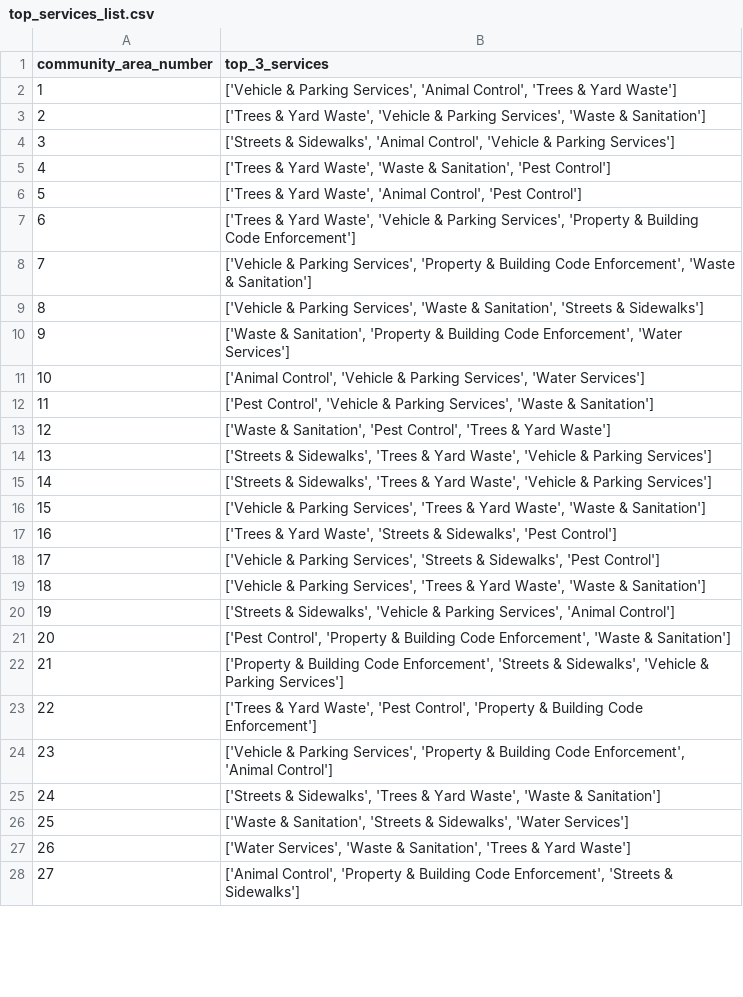
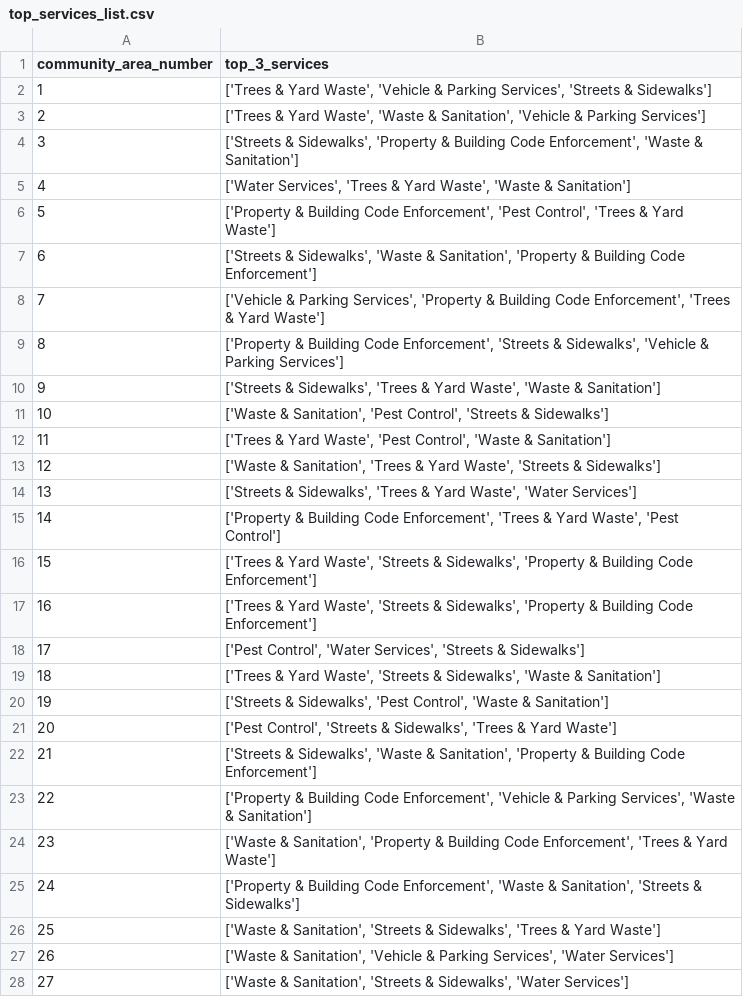
Before and after one commit to dominickyacono/chicago-service-dashboard, a CSV file: data_files/top_services_list.csv, drawn as a sheet; only a part is shown; the diff covers the shown part only.

Commit message:
Automated daily data update from local machine

```diff
--- a/data_files/top_services_list.csv
+++ b/data_files/top_services_list.csv
@@ -1,28 +1,28 @@
 community_area_number,top_3_services
-1,"['Vehicle & Parking Services', 'Animal Control', 'Trees & Yard Waste']"
-2,"['Trees & Yard Waste', 'Vehicle & Parking Services', 'Waste & Sanitation']"
-3,"['Streets & Sidewalks', 'Animal Control', 'Vehicle & Parking Services']"
-4,"['Trees & Yard Waste', 'Waste & Sanitation', 'Pest Control']"
-5,"['Trees & Yard Waste', 'Animal Control', 'Pest Control']"
-6,"['Trees & Yard Waste', 'Vehicle & Parking Services', 'Property & Building Code Enforcement']"
-7,"['Vehicle & Parking Services', 'Property & Building Code Enforcement', 'Waste & Sanitation']"
-8,"['Vehicle & Parking Services', 'Waste & Sanitation', 'Streets & Sidewalks']"
-9,"['Waste & Sanitation', 'Property & Building Code Enforcement', 'Water Services']"
-10,"['Animal Control', 'Vehicle & Parking Services', 'Water Services']"
-11,"['Pest Control', 'Vehicle & Parking Services', 'Waste & Sanitation']"
-12,"['Waste & Sanitation', 'Pest Control', 'Trees & Yard Waste']"
-13,"['Streets & Sidewalks', 'Trees & Yard Waste', 'Vehicle & Parking Services']"
-14,"['Streets & Sidewalks', 'Trees & Yard Waste', 'Vehicle & Parking Services']"
-15,"['Vehicle & Parking Services', 'Trees & Yard Waste', 'Waste & Sanitation']"
-16,"['Trees & Yard Waste', 'Streets & Sidewalks', 'Pest Control']"
-17,"['Vehicle & Parking Services', 'Streets & Sidewalks', 'Pest Control']"
-18,"['Vehicle & Parking Services', 'Trees & Yard Waste', 'Waste & Sanitation']"
-19,"['Streets & Sidewalks', 'Vehicle & Parking Services', 'Animal Control']"
-20,"['Pest Control', 'Property & Building Code Enforcement', 'Waste & Sanitation']"
-21,"['Property & Building Code Enforcement', 'Streets & Sidewalks', 'Vehicle & Parking Services']"
-22,"['Trees & Yard Waste', 'Pest Control', 'Property & Building Code Enforcement']"
-23,"['Vehicle & Parking Services', 'Property & Building Code Enforcement', 'Animal Control']"
-24,"['Streets & Sidewalks', 'Trees & Yard Waste', 'Waste & Sanitation']"
-25,"['Waste & Sanitation', 'Streets & Sidewalks', 'Water Services']"
-26,"['Water Services', 'Waste & Sanitation', 'Trees & Yard Waste']"
-27,"['Animal Control', 'Property & Building Code Enforcement', 'Streets & Sidewalks']"
+1,"['Trees & Yard Waste', 'Vehicle & Parking Services', 'Streets & Sidewalks']"
+2,"['Trees & Yard Waste', 'Waste & Sanitation', 'Vehicle & Parking Services']"
+3,"['Streets & Sidewalks', 'Property & Building Code Enforcement', 'Waste & Sanitation']"
+4,"['Water Services', 'Trees & Yard Waste', 'Waste & Sanitation']"
+5,"['Property & Building Code Enforcement', 'Pest Control', 'Trees & Yard Waste']"
+6,"['Streets & Sidewalks', 'Waste & Sanitation', 'Property & Building Code Enforcement']"
+7,"['Vehicle & Parking Services', 'Property & Building Code Enforcement', 'Trees & Yard Waste']"
+8,"['Property & Building Code Enforcement', 'Streets & Sidewalks', 'Vehicle & Parking Services']"
+9,"['Streets & Sidewalks', 'Trees & Yard Waste', 'Waste & Sanitation']"
+10,"['Waste & Sanitation', 'Pest Control', 'Streets & Sidewalks']"
+11,"['Trees & Yard Waste', 'Pest Control', 'Waste & Sanitation']"
+12,"['Waste & Sanitation', 'Trees & Yard Waste', 'Streets & Sidewalks']"
+13,"['Streets & Sidewalks', 'Trees & Yard Waste', 'Water Services']"
+14,"['Property & Building Code Enforcement', 'Trees & Yard Waste', 'Pest Control']"
+15,"['Trees & Yard Waste', 'Streets & Sidewalks', 'Property & Building Code Enforcement']"
+16,"['Trees & Yard Waste', 'Streets & Sidewalks', 'Property & Building Code Enforcement']"
+17,"['Pest Control', 'Water Services', 'Streets & Sidewalks']"
+18,"['Trees & Yard Waste', 'Streets & Sidewalks', 'Waste & Sanitation']"
+19,"['Streets & Sidewalks', 'Pest Control', 'Waste & Sanitation']"
+20,"['Pest Control', 'Streets & Sidewalks', 'Trees & Yard Waste']"
+21,"['Streets & Sidewalks', 'Waste & Sanitation', 'Property & Building Code Enforcement']"
+22,"['Property & Building Code Enforcement', 'Vehicle & Parking Services', 'Waste & Sanitation']"
+23,"['Waste & Sanitation', 'Property & Building Code Enforcement', 'Trees & Yard Waste']"
+24,"['Property & Building Code Enforcement', 'Waste & Sanitation', 'Streets & Sidewalks']"
+25,"['Waste & Sanitation', 'Streets & Sidewalks', 'Trees & Yard Waste']"
+26,"['Waste & Sanitation', 'Vehicle & Parking Services', 'Water Services']"
+27,"['Waste & Sanitation', 'Streets & Sidewalks', 'Water Services']"
```
Also changed, not shown: 1 added row, 1 removed row and 47 edited cells elsewhere in this file, data_files/test_latest_counts_graphed_with_predictions.csv.
